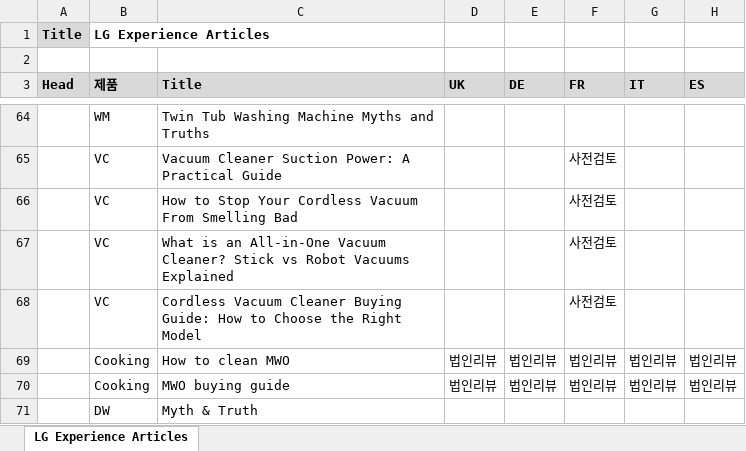
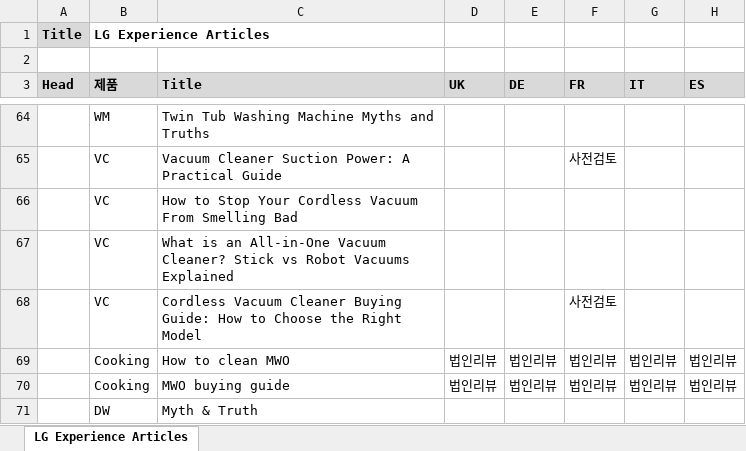
Before and after one commit to towdew/hs-dashboard, an Excel workbook: lg-com-status-dashboard/신호등-Article.xlsx, sheet LG Experience Articles, drawn as a sheet; only a part is shown, gaps mark what is left out; values as stored, in another font and other column widths than the file's, no borders; charts and pictures not drawn; the diff names each change by its address in the sheet, - before the commit and + after, or states it on an @@ line.

Commit message:
Add files via upload

```diff
--- a/lg-com-status-dashboard/신호등-Article.xlsx (sheet LG Experience Articles)
+++ b/lg-com-status-dashboard/신호등-Article.xlsx (sheet LG Experience Articles)
-F66:F67 (FR): 사전검토
+F66:F67 (FR): (empty)
```
